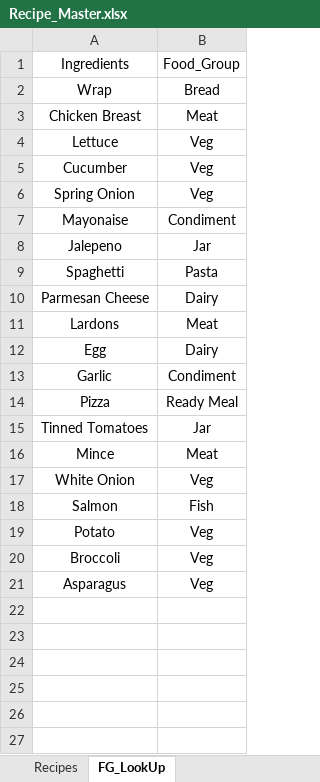
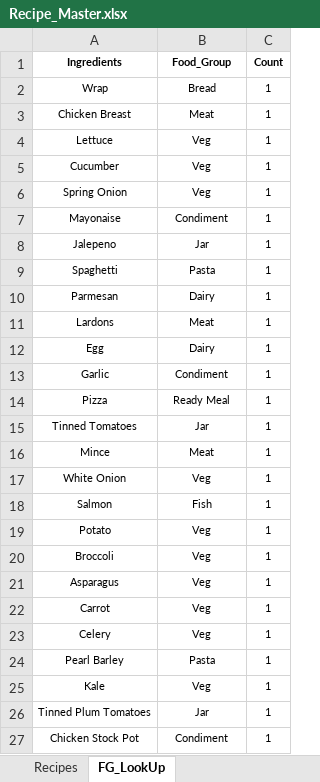
Before and after one commit to mikelfc12/ShoppingList, an Excel workbook: Recipe_Master.xlsx, sheet FG_LookUp, drawn as a sheet; only a part is shown; values as stored, in another font and other column widths than the file's, no borders; the diff covers the shown part only; the diff names each change by its address in the sheet, - before the commit and + after, or states it on an @@ line.

```diff
--- a/Recipe_Master.xlsx (sheet FG_LookUp)
+++ b/Recipe_Master.xlsx (sheet FG_LookUp)
+column C (Count), rows 2-21: all 1
@@ A1:B21 text size: smaller @@
-A1:B1 bold: off
+A1:B1 bold: on
-A10 (Ingredients): Parmesan Cheese
+A10 (Ingredients): Parmesan
+row 22: Carrot | Veg | 1
+row 23: Celery | Veg | 1
+row 24: Pearl Barley | Pasta | 1
+row 25: Kale | Veg | 1
+row 26: Tinned Plum Tomatoes | Jar | 1
+row 27: Chicken Stock Pot | Condiment | 1
```
Also changed, not shown: 46 added rows elsewhere in this sheet, sheet Recipes.
